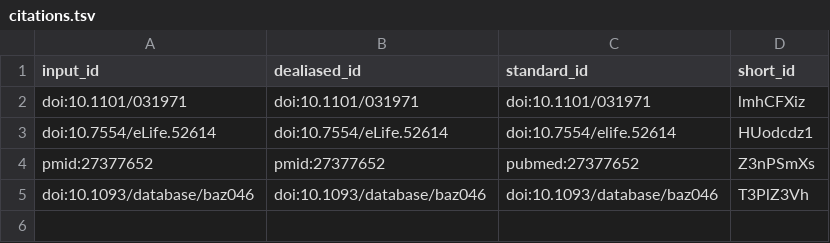
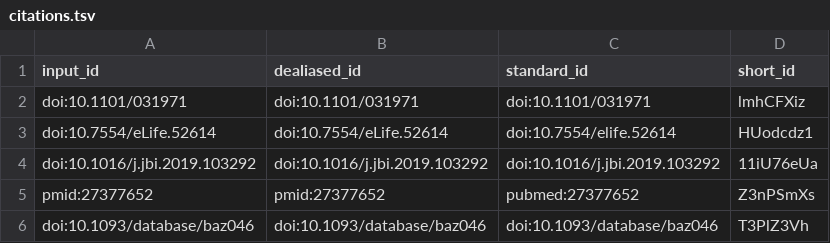
Before and after one commit to jvfe/project_panglaodb, a TSV file: citations.tsv, drawn as a sheet.

```diff
--- a/citations.tsv
+++ b/citations.tsv
@@ -3,2 +3,3 @@ doi:10.1101/031971	doi:10.1101/031971	doi:10.1101/031971	lmhCFXiz
 doi:10.7554/eLife.52614	doi:10.7554/eLife.52614	doi:10.7554/elife.52614	HUodcdz1
+doi:10.1016/j.jbi.2019.103292	doi:10.1016/j.jbi.2019.103292	doi:10.1016/j.jbi.2019.103292	11iU76eUa
 pmid:27377652	pmid:27377652	pubmed:27377652	Z3nPSmXs
```
Also changed, not shown: 7 other files.
